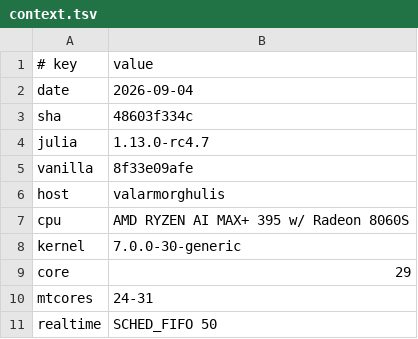
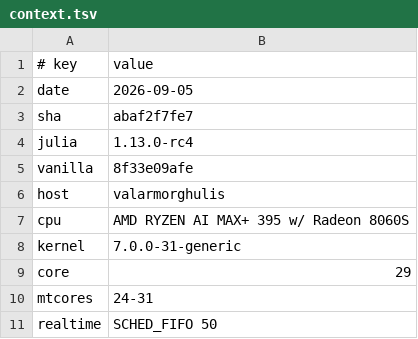
Before and after one commit to levy/julia, a TSV file: contrib/memory-regions/results/data/context.tsv, drawn as a sheet.

```diff
--- a/contrib/memory-regions/results/data/context.tsv
+++ b/contrib/memory-regions/results/data/context.tsv
@@ -1,5 +1,5 @@
 # key	value
-date	2026-09-04
-sha	48603f334c
-julia	1.13.0-rc4.7
+date	2026-09-05
+sha	abaf2f7fe7
+julia	1.13.0-rc4
 vanilla	8f33e09afe
@@ -7,3 +7,3 @@ host	valarmorghulis
 cpu	AMD RYZEN AI MAX+ 395 w/ Radeon 8060S
-kernel	7.0.0-30-generic
+kernel	7.0.0-31-generic
 core	29
```
Also changed, not shown: contrib/memory-regions/results/data/gcbench.tsv, contrib/memory-regions/results/data/unit_costs.tsv, 5 other files.
